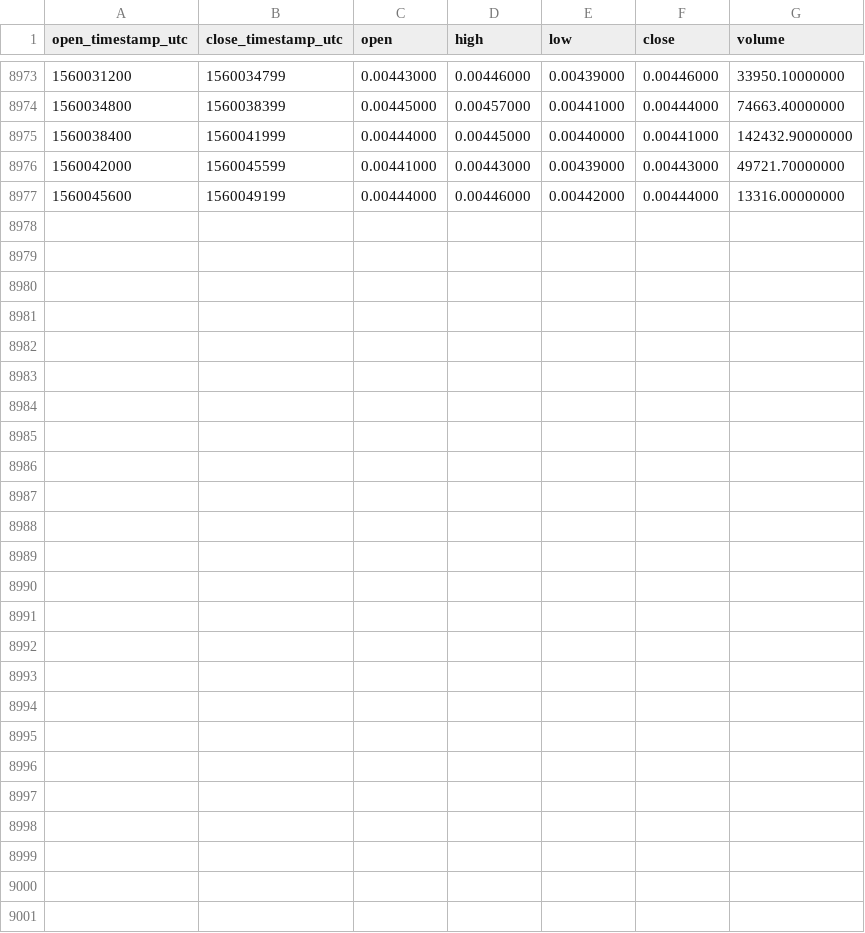
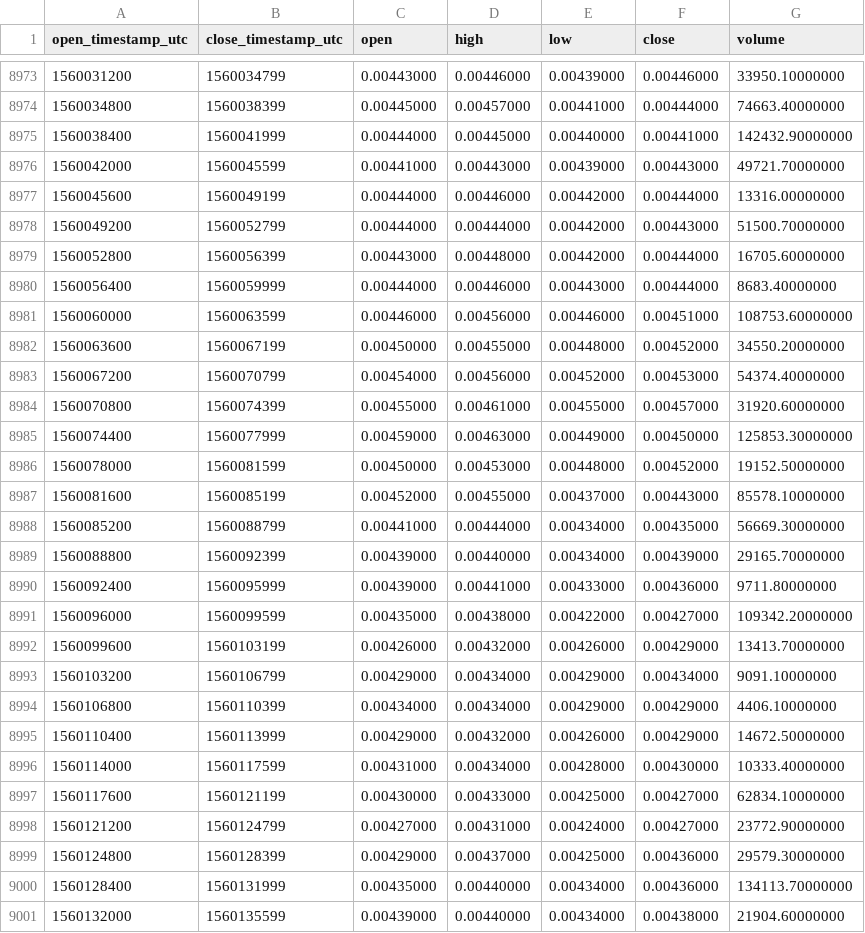
Before and after one commit to cryptobigbro/binance-THETABNB, a CSV file: binance-THETABNB-1h.csv, drawn as a sheet; only a part is shown, gaps mark what is left out.

Commit message:
Update OHLCV data.

```diff
--- a/binance-THETABNB-1h.csv
+++ b/binance-THETABNB-1h.csv
@@ -8977 +8977,25 @@ open_timestamp_utc,close_timestamp_utc,open,high,low,close,volume
 1560045600,1560049199,0.00444000,0.00446000,0.00442000,0.00444000,13316.00000000
+1560049200,1560052799,0.00444000,0.00444000,0.00442000,0.00443000,51500.70000000
+1560052800,1560056399,0.00443000,0.00448000,0.00442000,0.00444000,16705.60000000
+1560056400,1560059999,0.00444000,0.00446000,0.00443000,0.00444000,8683.40000000
+1560060000,1560063599,0.00446000,0.00456000,0.00446000,0.00451000,108753.60000000
+1560063600,1560067199,0.00450000,0.00455000,0.00448000,0.00452000,34550.20000000
+1560067200,1560070799,0.00454000,0.00456000,0.00452000,0.00453000,54374.40000000
+1560070800,1560074399,0.00455000,0.00461000,0.00455000,0.00457000,31920.60000000
+1560074400,1560077999,0.00459000,0.00463000,0.00449000,0.00450000,125853.30000000
+1560078000,1560081599,0.00450000,0.00453000,0.00448000,0.00452000,19152.50000000
+1560081600,1560085199,0.00452000,0.00455000,0.00437000,0.00443000,85578.10000000
+1560085200,1560088799,0.00441000,0.00444000,0.00434000,0.00435000,56669.30000000
+1560088800,1560092399,0.00439000,0.00440000,0.00434000,0.00439000,29165.70000000
+1560092400,1560095999,0.00439000,0.00441000,0.00433000,0.00436000,9711.80000000
+1560096000,1560099599,0.00435000,0.00438000,0.00422000,0.00427000,109342.20000000
+1560099600,1560103199,0.00426000,0.00432000,0.00426000,0.00429000,13413.70000000
+1560103200,1560106799,0.00429000,0.00434000,0.00429000,0.00434000,9091.10000000
+1560106800,1560110399,0.00434000,0.00434000,0.00429000,0.00429000,4406.10000000
+1560110400,1560113999,0.00429000,0.00432000,0.00426000,0.00429000,14672.50000000
+1560114000,1560117599,0.00431000,0.00434000,0.00428000,0.00430000,10333.40000000
+1560117600,1560121199,0.00430000,0.00433000,0.00425000,0.00427000,62834.10000000
+1560121200,1560124799,0.00427000,0.00431000,0.00424000,0.00427000,23772.90000000
+1560124800,1560128399,0.00429000,0.00437000,0.00425000,0.00436000,29579.30000000
+1560128400,1560131999,0.00435000,0.00440000,0.00434000,0.00436000,134113.70000000
+1560132000,1560135599,0.00439000,0.00440000,0.00434000,0.00438000,21904.60000000
```
Also changed, not shown: binance-THETABNB-1d.csv.
